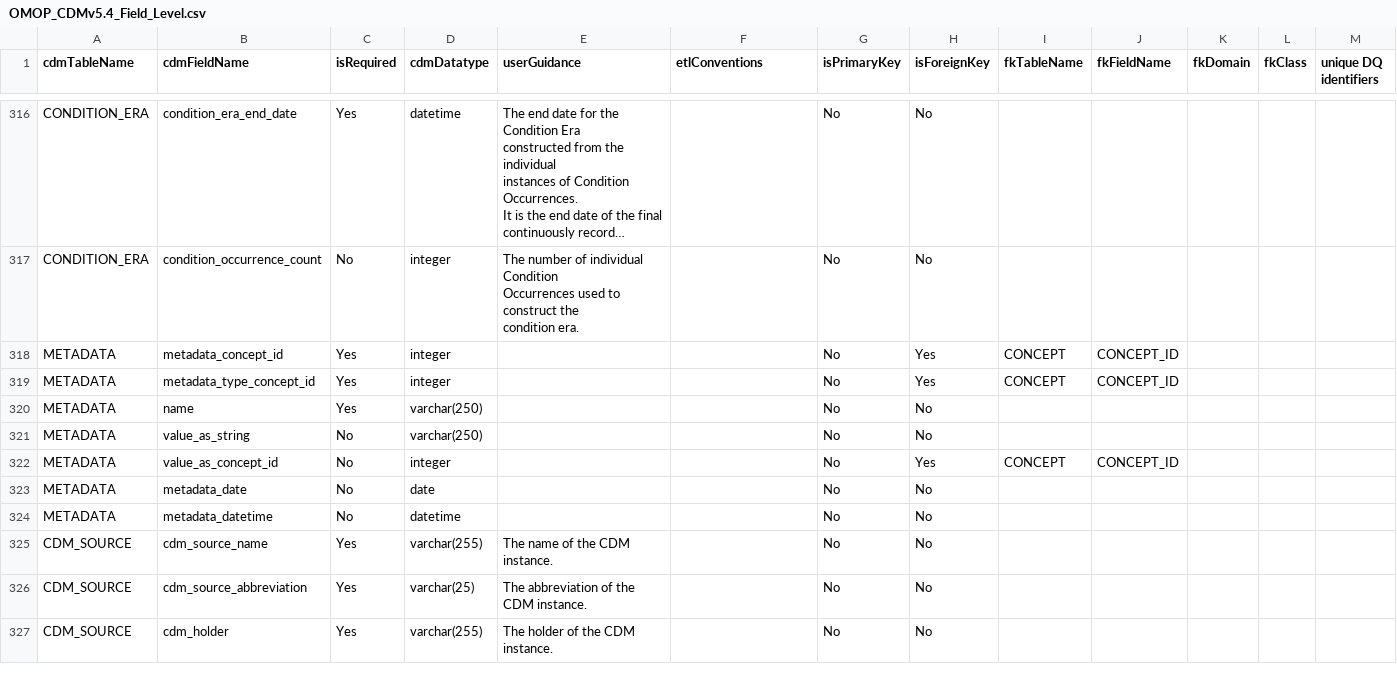
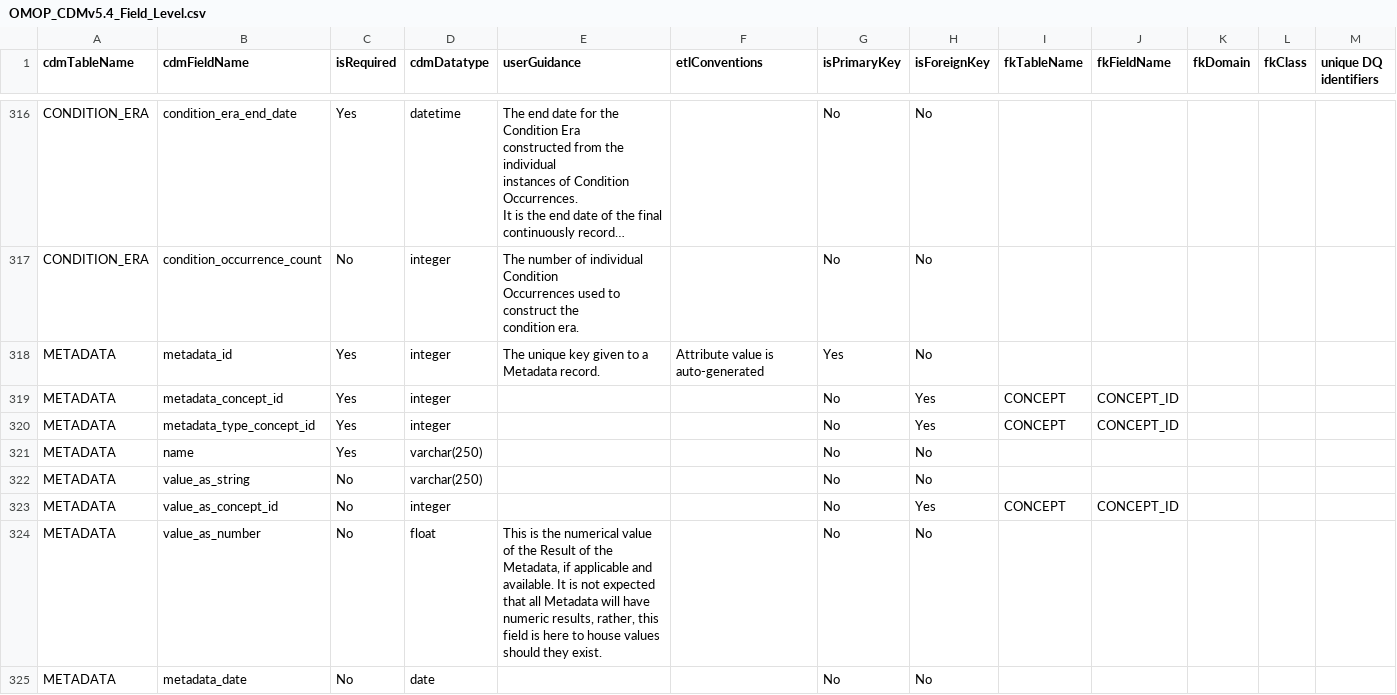
Before and after one commit to OHDSI/CommonDataModel, a CSV file: inst/csv/OMOP_CDMv5.4_Field_Level.csv, drawn as a sheet; only a part is shown, gaps mark what is left out; the shorter side is filled out with more unchanged rows; long unchanged cells end in …; the diff names each change by its address in the sheet, - before the commit and + after, or states it on an @@ line.

Commit message:
update to metadata table - issue 202

```diff
--- a/inst/csv/OMOP_CDMv5.4_Field_Level.csv
+++ b/inst/csv/OMOP_CDMv5.4_Field_Level.csv
+row 318: METADATA | metadata_id | Yes | integer | The unique key given to a Metadata record. | Attribute value is auto-generated | Yes | No
+row 324: METADATA | value_as_number | No | float | This is the numerical value of the Result of the Metadata, if applicable and available. It is not expected that all Metadata will have numeric results, rather, this field is here to house values should they exist. |  | No | No
```
